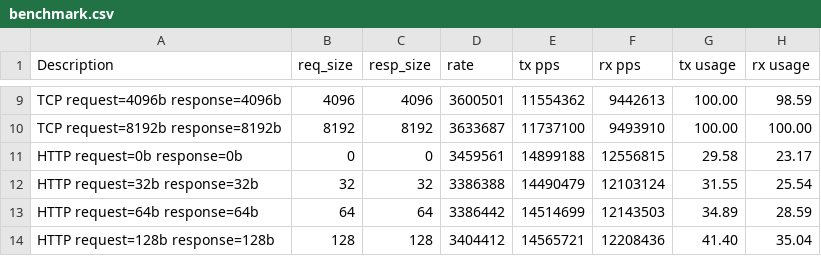
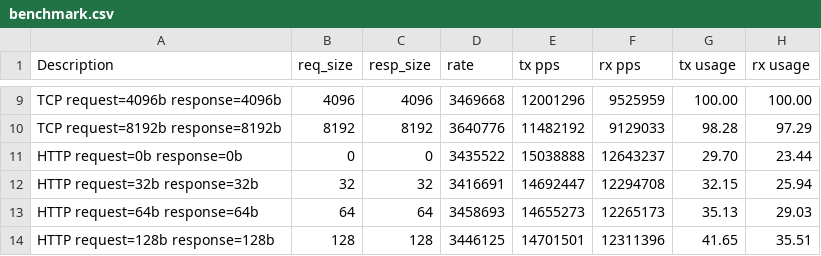
Before and after one commit to Juniper/warp17, a CSV file: benchmarks/benchmark.csv, drawn as a sheet; only a part is shown, gaps mark what is left out; the diff covers the shown part only; the diff names each change by its address in the sheet, - before the commit and + after, or states it on an @@ line.

```diff
--- a/benchmarks/benchmark.csv
+++ b/benchmarks/benchmark.csv
-D9 (rate): 3600501
+D9 (rate): 3469668
-E9 (tx pps): 11554362
+E9 (tx pps): 12001296
-F9 (rx pps): 9442613
+F9 (rx pps): 9525959
-H9 (rx usage): 98.59
+H9 (rx usage): 100.00
-D10 (rate): 3633687
+D10 (rate): 3640776
-E10 (tx pps): 11737100
+E10 (tx pps): 11482192
-F10 (rx pps): 9493910
+F10 (rx pps): 9129033
-G10 (tx usage): 100.00
+G10 (tx usage): 98.28
-H10 (rx usage): 100.00
+H10 (rx usage): 97.29
-D11 (rate): 3459561
+D11 (rate): 3435522
-E11 (tx pps): 14899188
+E11 (tx pps): 15038888
-F11 (rx pps): 12556815
+F11 (rx pps): 12643237
-G11 (tx usage): 29.58
+G11 (tx usage): 29.70
-H11 (rx usage): 23.17
+H11 (rx usage): 23.44
-D12 (rate): 3386388
+D12 (rate): 3416691
-E12 (tx pps): 14490479
+E12 (tx pps): 14692447
-F12 (rx pps): 12103124
+F12 (rx pps): 12294708
-G12 (tx usage): 31.55
+G12 (tx usage): 32.15
-H12 (rx usage): 25.54
+H12 (rx usage): 25.94
-D13 (rate): 3386442
+D13 (rate): 3458693
-E13 (tx pps): 14514699
+E13 (tx pps): 14655273
-F13 (rx pps): 12143503
+F13 (rx pps): 12265173
-G13 (tx usage): 34.89
+G13 (tx usage): 35.13
-H13 (rx usage): 28.59
+H13 (rx usage): 29.03
-D14 (rate): 3404412
+D14 (rate): 3446125
-E14 (tx pps): 14565721
+E14 (tx pps): 14701501
-F14 (rx pps): 12208436
+F14 (rx pps): 12311396
-G14 (tx usage): 41.40
+G14 (tx usage): 41.65
-H14 (rx usage): 35.04
+H14 (rx usage): 35.51
```
Also changed, not shown: 72 edited cells elsewhere in this file.
